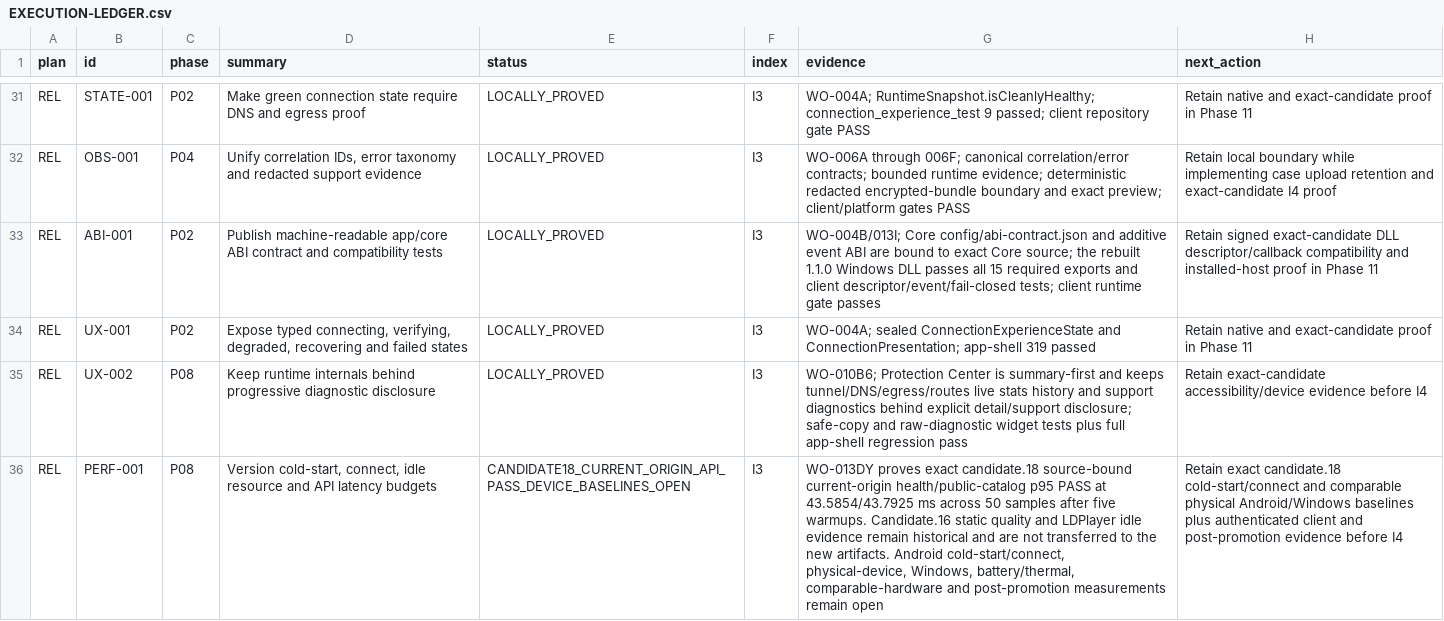
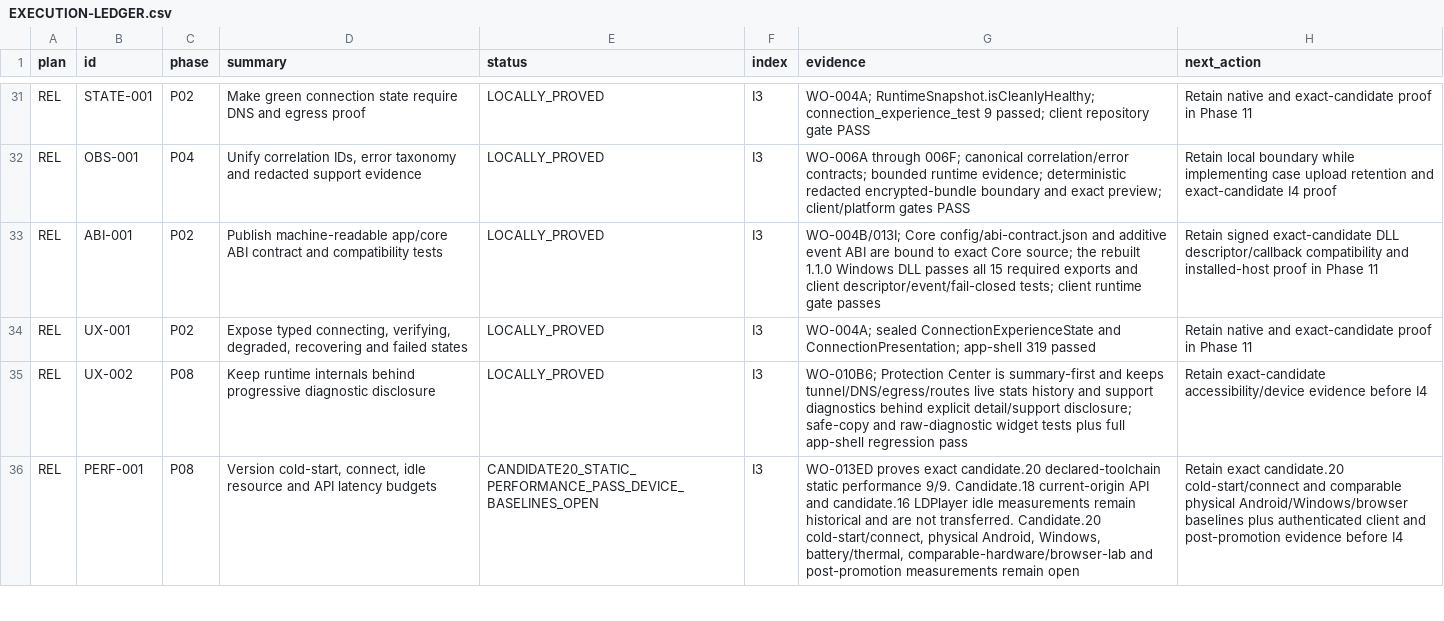
Before and after one commit to Kiwunaka/portal, a CSV file: docs/developer/work-orders/2026-08-21--release-1.2.0-megaplan/EXECUTION-LEDGER.csv, drawn as a sheet; only a part is shown, gaps mark what is left out; the diff covers the shown part only; the diff names each change by its address in the sheet, - before the commit and + after, or states it on an @@ line.

Commit message:
docs(release): reconcile candidate20 active ledger

```diff
--- a/docs/developer/work-orders/2026-08-21--release-1.2.0-megaplan/EXECUTION-LEDGER.csv
+++ b/docs/developer/work-orders/2026-08-21--release-1.2.0-megaplan/EXECUTION-LEDGER.csv
-E36 (status): CANDIDATE18_CURRENT_ORIGIN_API_PASS_DEVICE_BASELINES_OPEN
+E36 (status): CANDIDATE20_STATIC_PERFORMANCE_PASS_DEVICE_BASELINES_OPEN
-G36 (evidence): WO-013DY proves exact candidate.18 source-bound current-origin health/public-catalog p95 PASS at 43.5854/43.7925 ms across 50 samples after five warmups. Candidate.16 static quality and LDPlayer idle evidence remain historical and are not transferred to the new artifacts. Android cold-start/connect, physical-device, Windows, battery/thermal, comparable-hardware and post-promotion…
+G36 (evidence): WO-013ED proves exact candidate.20 declared-toolchain static performance 9/9. Candidate.18 current-origin API and candidate.16 LDPlayer idle measurements remain historical and are not transferred. Candidate.20 cold-start/connect, physical Android, Windows, battery/thermal, comparable-hardware/browser-lab and post-promotion…
-H36 (next_action): Retain exact candidate.18 cold-start/connect and comparable physical Android/Windows baselines plus…
+H36 (next_action): Retain exact candidate.20 cold-start/connect and comparable physical Android/Windows/browser baselines plus…
```
Also changed, not shown: 85 edited cells elsewhere in this file, 5 other files.
